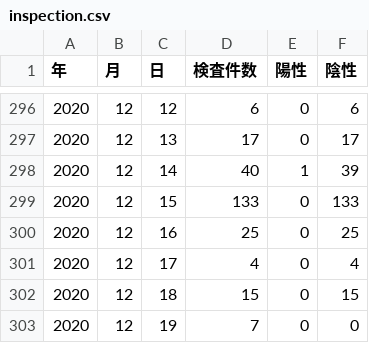
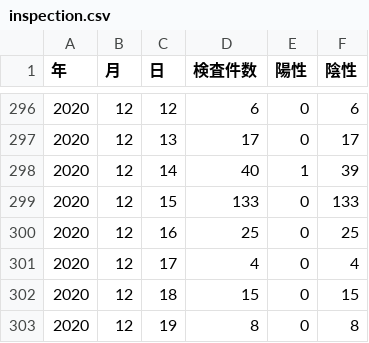
Before and after one commit to tottori-covid19/dataset, a CSV file: tottori/inspection.csv, drawn as a sheet; only a part is shown, gaps mark what is left out.

Commit message:
update-data

```diff
--- a/tottori/inspection.csv
+++ b/tottori/inspection.csv
@@ -302,2 +302,2 @@
 2020,12,18,15,0,15
-2020,12,19,7,0,0
+2020,12,19,8,0,8
```
